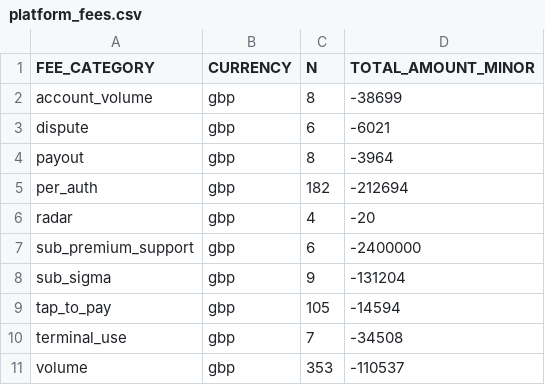
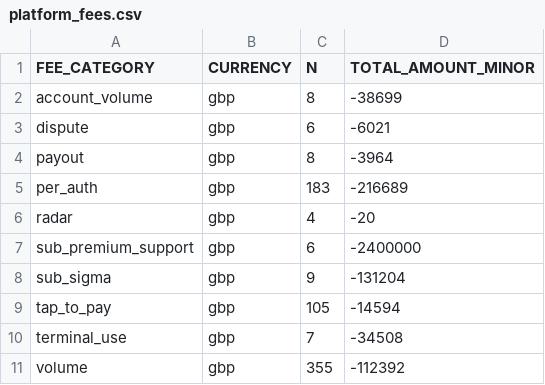
Before and after one commit to felipekrugel-eng/tars-overview, a CSV file: payments-automation/data/platform_fees.csv, drawn as a sheet.

Commit message:
chore(payments): data pull 2026-10-16T10:09:33Z

```diff
--- a/payments-automation/data/platform_fees.csv
+++ b/payments-automation/data/platform_fees.csv
@@ -4,3 +4,3 @@ dispute,gbp,6,-6021
 payout,gbp,8,-3964
-per_auth,gbp,182,-212694
+per_auth,gbp,183,-216689
 radar,gbp,4,-20
@@ -10,2 +10,2 @@ tap_to_pay,gbp,105,-14594
 terminal_use,gbp,7,-34508
-volume,gbp,353,-110537
+volume,gbp,355,-112392
```
Also changed, not shown: 3 other files.
